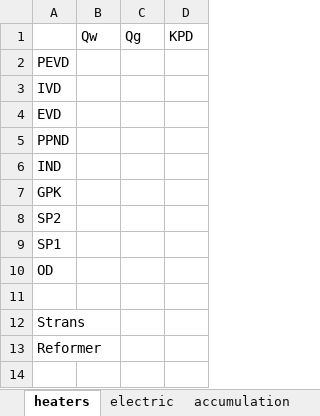
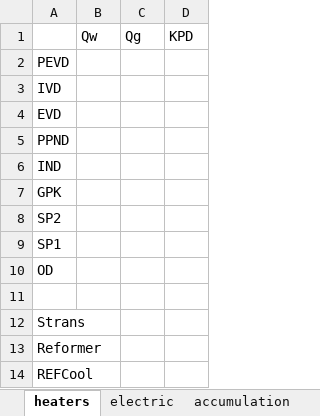
Before and after one commit to maksimovia/GZ, an Excel workbook: blocks.xlsx, sheet heaters, drawn as a sheet; values as stored, in another font and other column widths than the file's, no borders; the diff names each change by its address in the sheet, - before the commit and + after, or states it on an @@ line.

Commit message:
REFCool

```diff
--- a/blocks.xlsx (sheet heaters)
+++ b/blocks.xlsx (sheet heaters)
+row 14: REFCool
```
